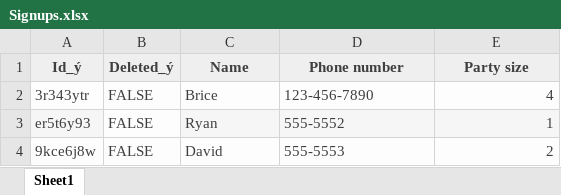
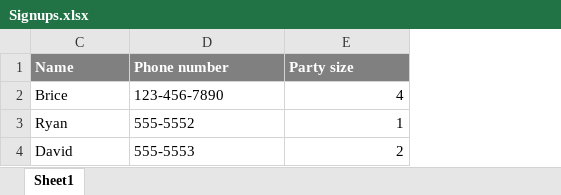
Before and after one commit to mill1/ExcelDBviaEntityFramework, an Excel workbook: ExcelDBviaEntityFramework/Excel files/Signups.xlsx, sheet Sheet1, drawn as a sheet; values as stored, in another font and other column widths than the file's, no borders; the diff names each change by its address in the sheet, - before the commit and + after, or states it on an @@ line.

```diff
--- a/ExcelDBviaEntityFramework/Excel files/Signups.xlsx (sheet Sheet1)
+++ b/ExcelDBviaEntityFramework/Excel files/Signups.xlsx (sheet Sheet1)
@@ column A (Id_ý) hidden, rows 2-4: 3r343ytr | er5t6y93 | 9kce6j8w @@
@@ column B (Deleted_ý) hidden, rows 2-4: all FALSE @@
@@ C1:E1 fill: #EFEFEF → #808080, text colour: #3F3F3F → #FFFFFF, alignment: center → left @@
-C2:E4 text colour: #3F3F3F
+C2:E4 text colour: black
-C2:E2 fill: #FDFDFD
+C2:E2 fill: none
-C3:E3 fill: #F6F6F6
+C3:E3 fill: none
-C4:E4 fill: #FDFDFD
+C4:E4 fill: none
```
Also changed, not shown: 4 other files.
